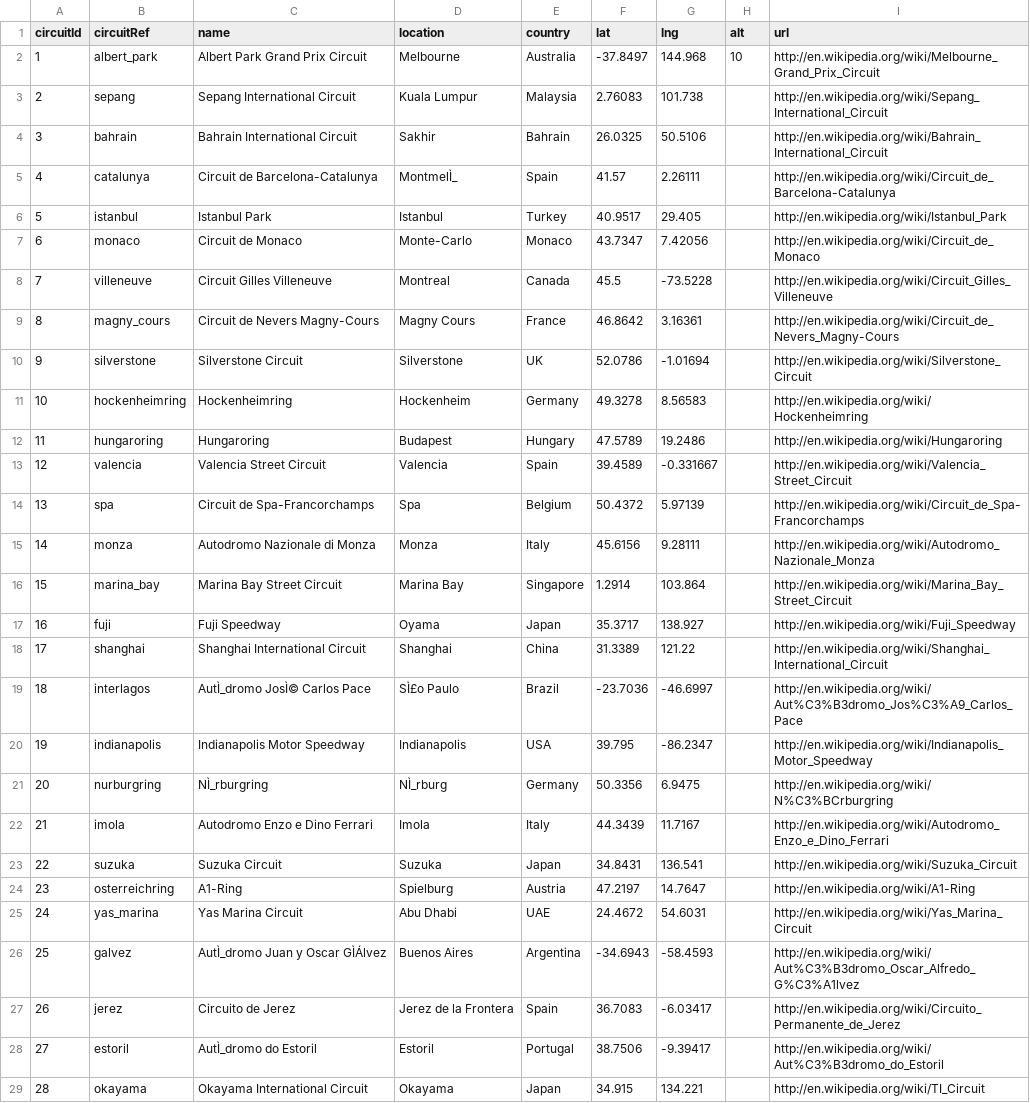
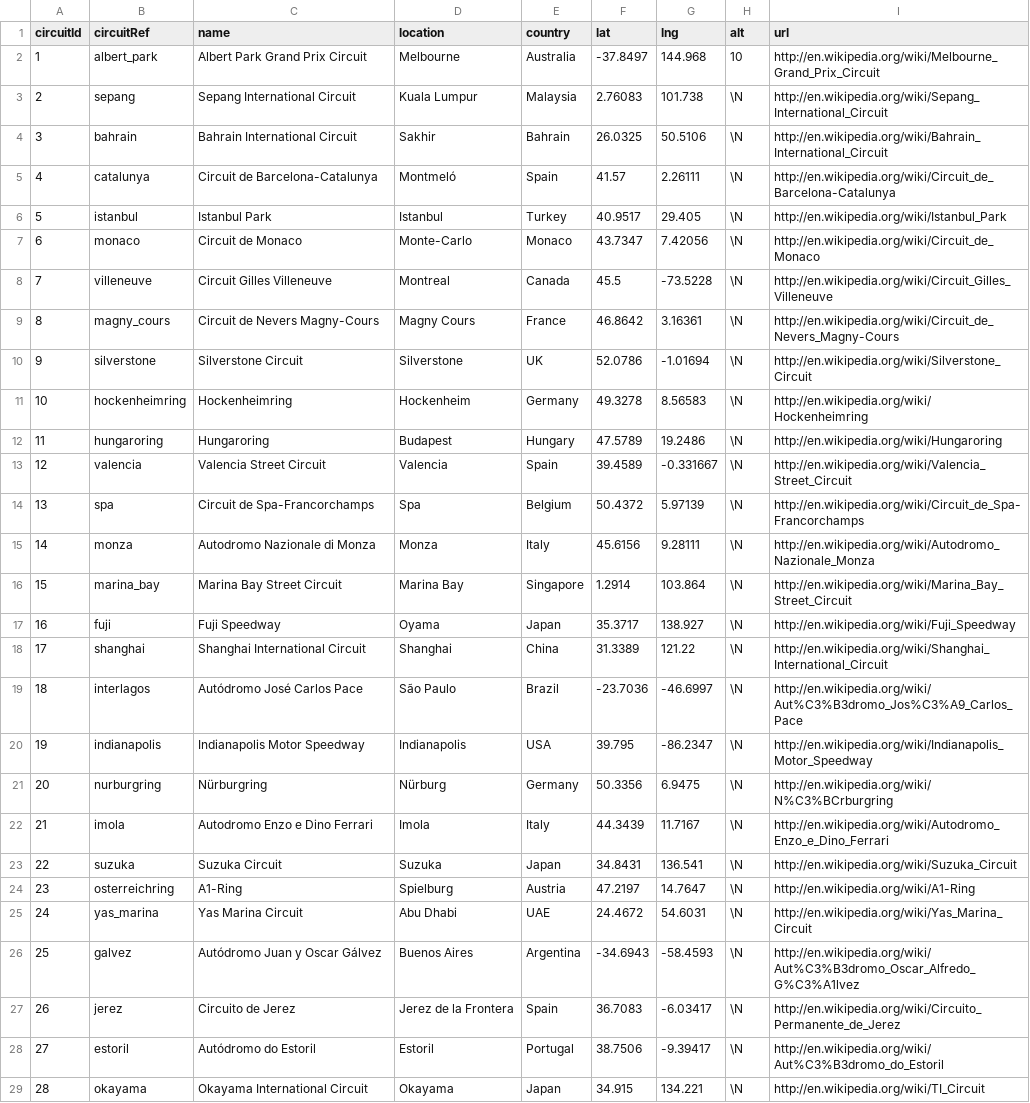
Before and after one commit to nord-ine/Formula1-data-Analysis, a CSV file: datasets/circuits.csv, drawn as a sheet; only a part is shown; the diff covers the shown part only; the diff names each change by its address in the sheet, - before the commit and + after, or states it on an @@ line.

```diff
--- a/datasets/circuits.csv
+++ b/datasets/circuits.csv
-H3:H29 (alt): (empty)
+H3:H29 (alt): \N
-D5 (location): MontmelÌ_
+D5 (location): Montmeló
-C19 (name): AutÌ_dromo JosÌ© Carlos Pace
+C19 (name): Autódromo José Carlos Pace
-D19 (location): SÌ£o Paulo
+D19 (location): São Paulo
-C21 (name): NÌ_rburgring
+C21 (name): Nürburgring
-D21 (location): NÌ_rburg
+D21 (location): Nürburg
-C26 (name): AutÌ_dromo Juan y Oscar GÌÁlvez
+C26 (name): Autódromo Juan y Oscar Gálvez
-C28 (name): AutÌ_dromo do Estoril
+C28 (name): Autódromo do Estoril
```
Also changed, not shown: 1 added row and 48 edited cells elsewhere in this file, datasets/constructors.csv, datasets/status.csv, 19 other files.
